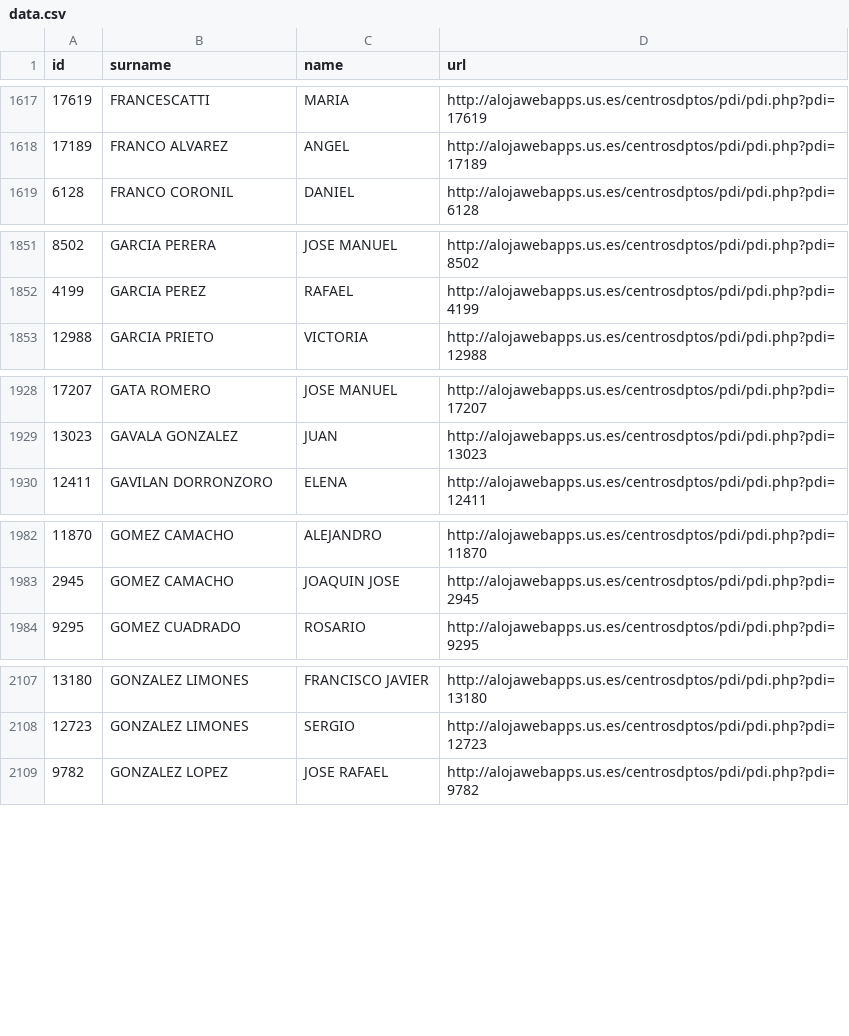
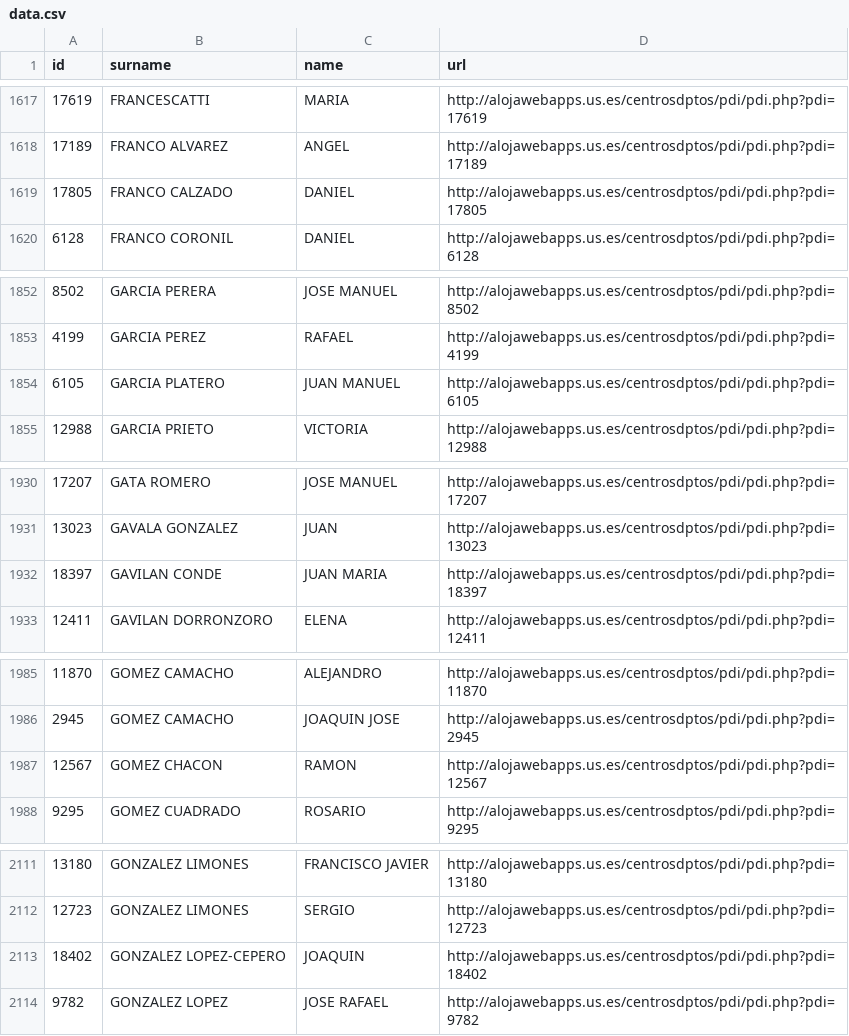
Before and after one commit to amoraschi/CollectUS, a CSV file: data.csv, drawn as a sheet; only a part is shown, gaps mark what is left out; the diff covers the shown part only.

```diff
--- a/data.csv
+++ b/data.csv
@@ -1618,2 +1618,3 @@ id;surname;name;url
 17189;FRANCO ALVAREZ;ANGEL;http://alojawebapps.us.es/centrosdptos/pdi/pdi.php?pdi=17189
+17805;FRANCO CALZADO;DANIEL;http://alojawebapps.us.es/centrosdptos/pdi/pdi.php?pdi=17805
 6128;FRANCO CORONIL;DANIEL;http://alojawebapps.us.es/centrosdptos/pdi/pdi.php?pdi=6128
@@ -1852,2 +1853,3 @@ id;surname;name;url
 4199;GARCIA PEREZ;RAFAEL;http://alojawebapps.us.es/centrosdptos/pdi/pdi.php?pdi=4199
+6105;GARCIA PLATERO;JUAN MANUEL;http://alojawebapps.us.es/centrosdptos/pdi/pdi.php?pdi=6105
 12988;GARCIA PRIETO;VICTORIA;http://alojawebapps.us.es/centrosdptos/pdi/pdi.php?pdi=12988
@@ -1929,2 +1931,3 @@ id;surname;name;url
 13023;GAVALA GONZALEZ;JUAN;http://alojawebapps.us.es/centrosdptos/pdi/pdi.php?pdi=13023
+18397;GAVILAN CONDE;JUAN MARIA;http://alojawebapps.us.es/centrosdptos/pdi/pdi.php?pdi=18397
 12411;GAVILAN DORRONZORO;ELENA;http://alojawebapps.us.es/centrosdptos/pdi/pdi.php?pdi=12411
@@ -1983,2 +1986,3 @@ id;surname;name;url
 2945;GOMEZ CAMACHO;JOAQUIN JOSE;http://alojawebapps.us.es/centrosdptos/pdi/pdi.php?pdi=2945
+12567;GOMEZ CHACON;RAMON;http://alojawebapps.us.es/centrosdptos/pdi/pdi.php?pdi=12567
 9295;GOMEZ CUADRADO;ROSARIO;http://alojawebapps.us.es/centrosdptos/pdi/pdi.php?pdi=9295
@@ -2108,2 +2112,3 @@ id;surname;name;url
 12723;GONZALEZ LIMONES;SERGIO;http://alojawebapps.us.es/centrosdptos/pdi/pdi.php?pdi=12723
+18402;GONZALEZ LOPEZ-CEPERO;JOAQUIN;http://alojawebapps.us.es/centrosdptos/pdi/pdi.php?pdi=18402
 9782;GONZALEZ LOPEZ;JOSE RAFAEL;http://alojawebapps.us.es/centrosdptos/pdi/pdi.php?pdi=9782
```
Also changed, not shown: 15 added rows, 10 removed rows and 5 moved rows elsewhere in this file, 1 other file.
